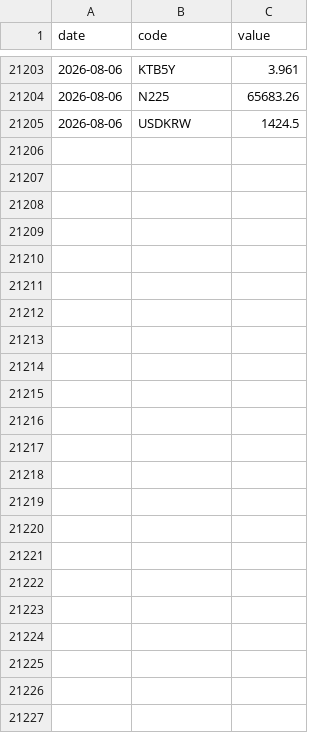
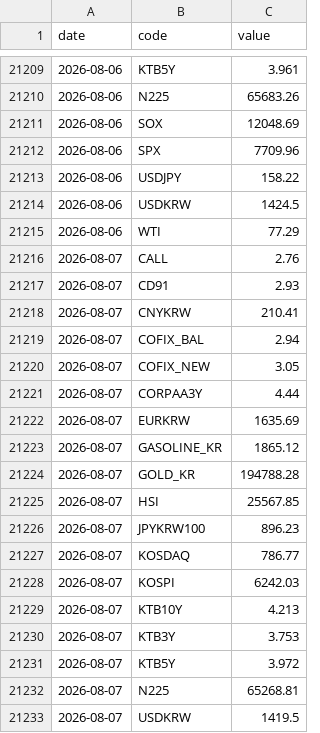
Before and after one commit to gpflatls-oss/invest-dashboard, a CSV file: history.csv, drawn as a sheet; only a part is shown, gaps mark what is left out; the diff covers the shown part only; the diff names each change by its address in the sheet, - before the commit and + after, or states it on an @@ line.

```diff
--- a/history.csv
+++ b/history.csv
+row 21211: 2026-08-06 | SOX | 12048.69
+row 21212: 2026-08-06 | SPX | 7709.96
+row 21213: 2026-08-06 | USDJPY | 158.22
+row 21215: 2026-08-06 | WTI | 77.29
+row 21216: 2026-08-07 | CALL | 2.76
+row 21217: 2026-08-07 | CD91 | 2.93
+row 21218: 2026-08-07 | CNYKRW | 210.41
+row 21219: 2026-08-07 | COFIX_BAL | 2.94
+row 21220: 2026-08-07 | COFIX_NEW | 3.05
+row 21221: 2026-08-07 | CORPAA3Y | 4.44
+row 21222: 2026-08-07 | EURKRW | 1635.69
+row 21223: 2026-08-07 | GASOLINE_KR | 1865.12
+row 21224: 2026-08-07 | GOLD_KR | 194788.28
+row 21225: 2026-08-07 | HSI | 25567.85
+row 21226: 2026-08-07 | JPYKRW100 | 896.23
+row 21227: 2026-08-07 | KOSDAQ | 786.77
+row 21228: 2026-08-07 | KOSPI | 6242.03
+row 21229: 2026-08-07 | KTB10Y | 4.213
+row 21230: 2026-08-07 | KTB3Y | 3.753
+row 21231: 2026-08-07 | KTB5Y | 3.972
+row 21232: 2026-08-07 | N225 | 65268.81
+row 21233: 2026-08-07 | USDKRW | 1419.5
```
Also changed, not shown: 6 added rows elsewhere in this file, 1 other file.
